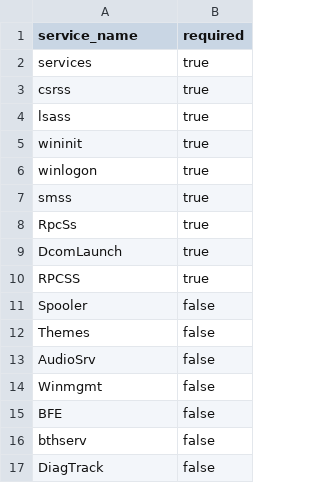
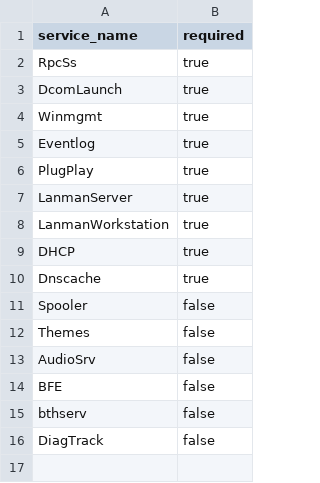
Before and after one commit to KrasnovAndrey/systemmonitorQtPy, a CSV file: templates/windows_services.csv, drawn as a sheet.

```diff
--- a/templates/windows_services.csv
+++ b/templates/windows_services.csv
@@ -1,11 +1,11 @@
 service_name,required
-services,true
-csrss,true
-lsass,true
-wininit,true
-winlogon,true
-smss,true
 RpcSs,true
 DcomLaunch,true
-RPCSS,true
+Winmgmt,true
+Eventlog,true
+PlugPlay,true
+LanmanServer,true
+LanmanWorkstation,true
+DHCP,true
+Dnscache,true
 Spooler,false
@@ -13,3 +13,2 @@ Themes,false
 AudioSrv,false
-Winmgmt,false
 BFE,false
```
Also changed, not shown: 4 other files.
